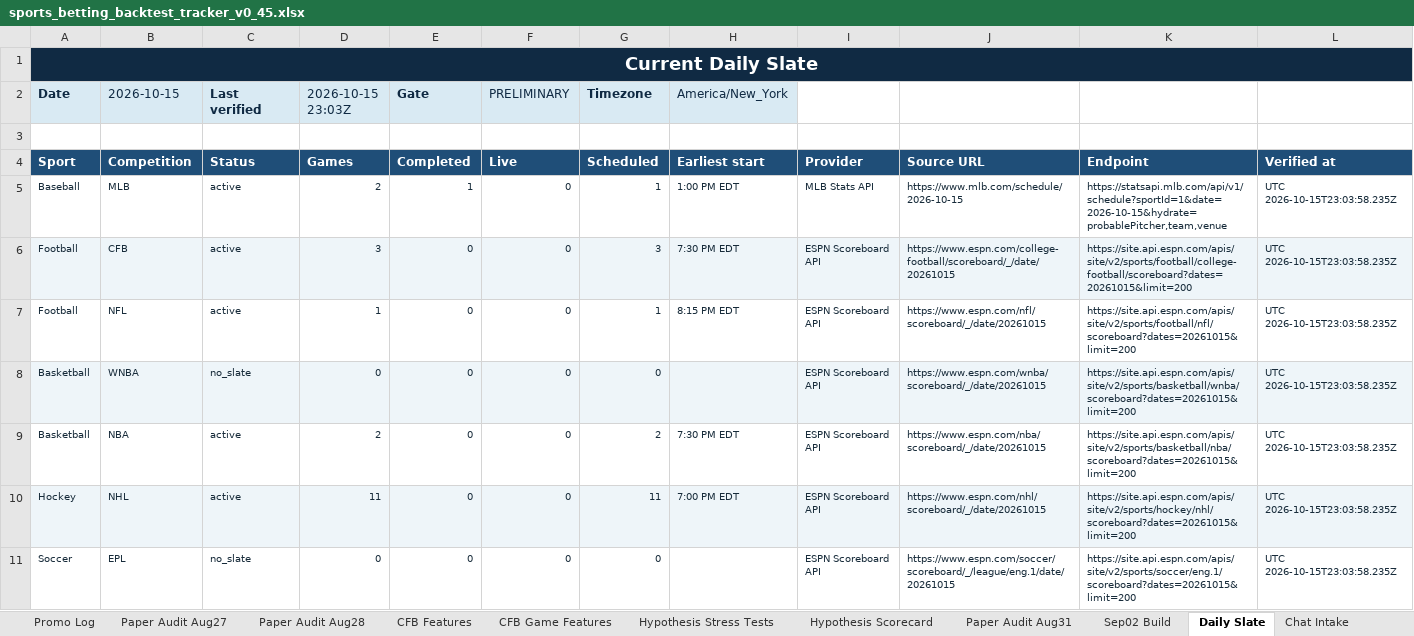
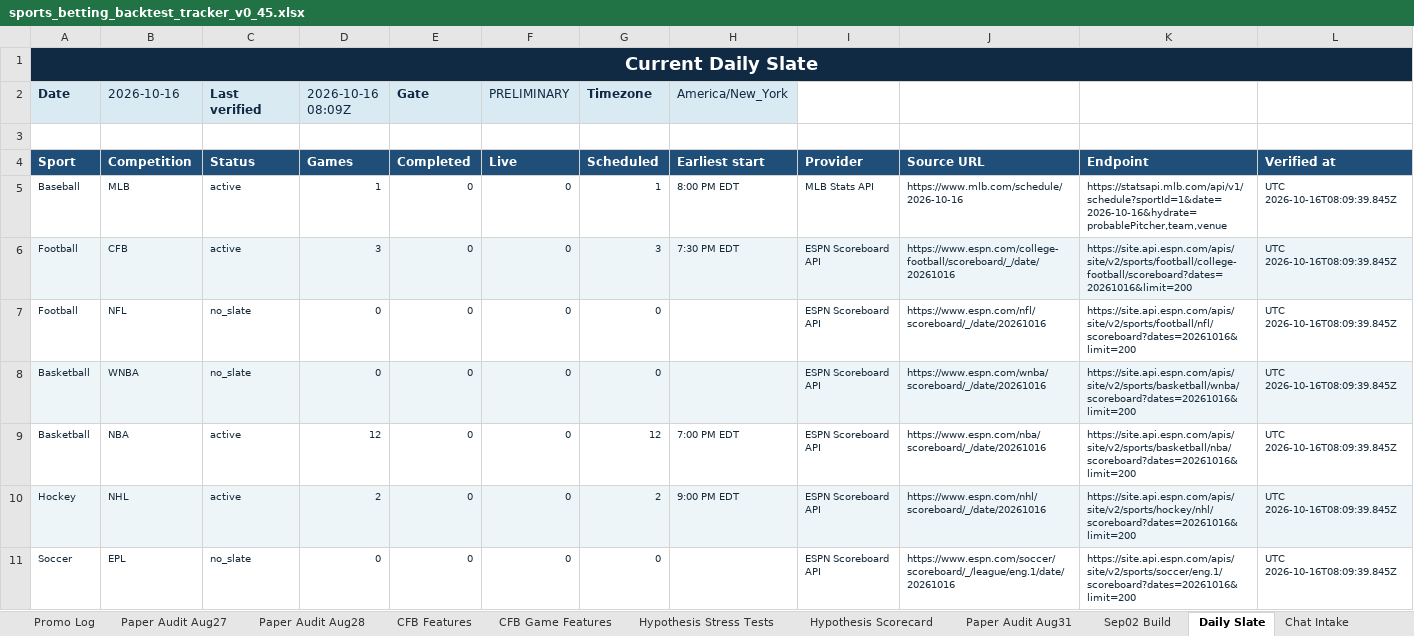
Before and after one commit to KevinKato27/SportsBetting, an Excel workbook: data/imports/sports_betting_backtest_tracker_v0_45.xlsx, sheet Daily Slate, drawn as a sheet; only a part is shown; values as stored, in another font and other column widths than the file's, no borders; the diff covers the shown part only; the diff names each change by its address in the sheet, - before the commit and + after, or states it on an @@ line.

```diff
--- a/data/imports/sports_betting_backtest_tracker_v0_45.xlsx (sheet Daily Slate)
+++ b/data/imports/sports_betting_backtest_tracker_v0_45.xlsx (sheet Daily Slate)
-B2: 2026-10-15
+B2: 2026-10-16
-D2: 2026-10-15 23:03Z
+D2: 2026-10-16 08:09Z
-D5 (2026-10-16 08:09Z): 2
+D5 (2026-10-16 08:09Z): 1
-E5 (Gate): 1
+E5 (Gate): 0
-H5 (America/New_York): 1:00 PM EDT
+H5 (America/New_York): 8:00 PM EDT
-J5: https://www.mlb.com/schedule/2026-10-15
+J5: https://www.mlb.com/schedule/2026-10-16
-K5: https://statsapi.mlb.com/api/v1/schedule?sportId=1&date=2026-10-15&hydrate=probablePitcher,team,venue
+K5: https://statsapi.mlb.com/api/v1/schedule?sportId=1&date=2026-10-16&hydrate=probablePitcher,team,venue
-L5:L11: UTC 2026-10-15T23:03:58.235Z
+L5:L11: UTC 2026-10-16T08:09:39.845Z
-J6: https://www.espn.com/college-football/scoreboard/_/date/20261015
+J6: https://www.espn.com/college-football/scoreboard/_/date/20261016
-K6: https://site.api.espn.com/apis/site/v2/sports/football/college-football/scoreboard?dates=20261015&limit=200
+K6: https://site.api.espn.com/apis/site/v2/sports/football/college-football/scoreboard?dates=20261016&limit=200
-C7 (Last verified): active
+C7 (Last verified): no_slate
-D7 (2026-10-16 08:09Z): 1
+D7 (2026-10-16 08:09Z): 0
-G7 (Timezone): 1
+G7 (Timezone): 0
-H7 (America/New_York): 8:15 PM EDT
+H7 (America/New_York): (empty)
-J7: https://www.espn.com/nfl/scoreboard/_/date/20261015
+J7: https://www.espn.com/nfl/scoreboard/_/date/20261016
-K7: https://site.api.espn.com/apis/site/v2/sports/football/nfl/scoreboard?dates=20261015&limit=200
+K7: https://site.api.espn.com/apis/site/v2/sports/football/nfl/scoreboard?dates=20261016&limit=200
-J8: https://www.espn.com/wnba/scoreboard/_/date/20261015
+J8: https://www.espn.com/wnba/scoreboard/_/date/20261016
-K8: https://site.api.espn.com/apis/site/v2/sports/basketball/wnba/scoreboard?dates=20261015&limit=200
+K8: https://site.api.espn.com/apis/site/v2/sports/basketball/wnba/scoreboard?dates=20261016&limit=200
-D9 (2026-10-16 08:09Z): 2
+D9 (2026-10-16 08:09Z): 12
-G9 (Timezone): 2
+G9 (Timezone): 12
-H9 (America/New_York): 7:30 PM EDT
+H9 (America/New_York): 7:00 PM EDT
-J9: https://www.espn.com/nba/scoreboard/_/date/20261015
+J9: https://www.espn.com/nba/scoreboard/_/date/20261016
-K9: https://site.api.espn.com/apis/site/v2/sports/basketball/nba/scoreboard?dates=20261015&limit=200
+K9: https://site.api.espn.com/apis/site/v2/sports/basketball/nba/scoreboard?dates=20261016&limit=200
-D10 (2026-10-16 08:09Z): 11
+D10 (2026-10-16 08:09Z): 2
-G10 (Timezone): 11
+G10 (Timezone): 2
-H10 (America/New_York): 7:00 PM EDT
+H10 (America/New_York): 9:00 PM EDT
-J10: https://www.espn.com/nhl/scoreboard/_/date/20261015
+J10: https://www.espn.com/nhl/scoreboard/_/date/20261016
-K10: https://site.api.espn.com/apis/site/v2/sports/hockey/nhl/scoreboard?dates=20261015&limit=200
+K10: https://site.api.espn.com/apis/site/v2/sports/hockey/nhl/scoreboard?dates=20261016&limit=200
-J11: https://www.espn.com/soccer/scoreboard/_/league/eng.1/date/20261015
+J11: https://www.espn.com/soccer/scoreboard/_/league/eng.1/date/20261016
-K11: https://site.api.espn.com/apis/site/v2/sports/soccer/eng.1/scoreboard?dates=20261015&limit=200
+K11: https://site.api.espn.com/apis/site/v2/sports/soccer/eng.1/scoreboard?dates=20261016&limit=200
```
Also changed, not shown: 38 edited cells elsewhere in this sheet, 2 other files.
